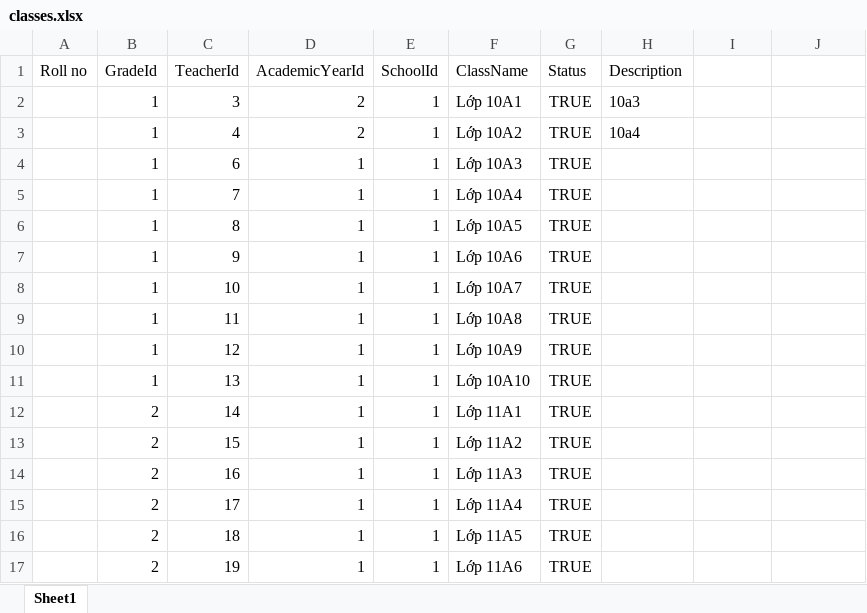
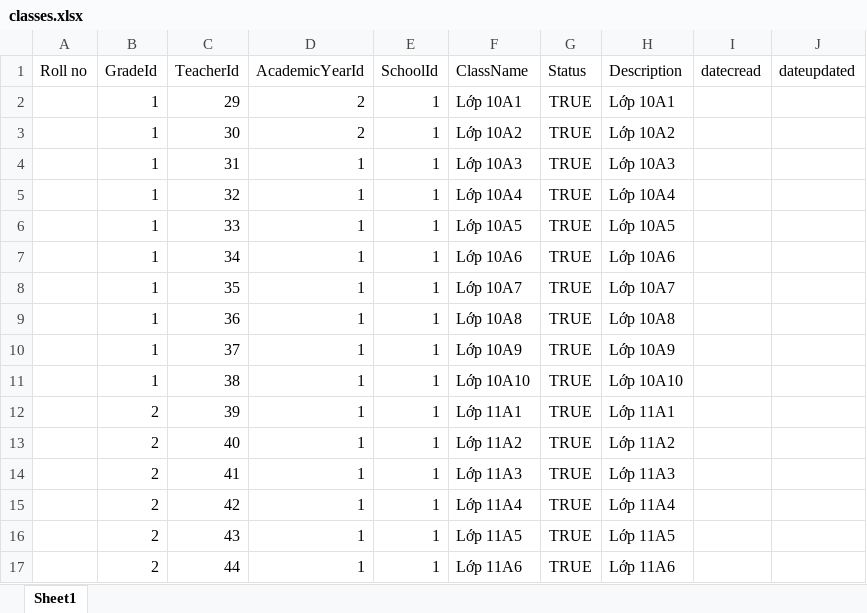
Before and after one commit to lylethic/backend_SDB, an Excel workbook: server/Uploads/classes.xlsx, sheet Sheet1, drawn as a sheet; only a part is shown; values as stored, in another font and other column widths than the file's, no borders; the diff covers the shown part only; the diff names each change by its address in the sheet, - before the commit and + after, or states it on an @@ line.

Commit message:
(feature/sdbDetails): join two tables in getbyid methods

```diff
--- a/server/Uploads/classes.xlsx (sheet Sheet1)
+++ b/server/Uploads/classes.xlsx (sheet Sheet1)
-I1: (empty)
+I1: datecread
-J1: (empty)
+J1: dateupdated
-C2 (TeacherId): 3
+C2 (TeacherId): 29
-H2 (Description): 10a3
+H2 (Description): Lớp 10A1
-C3 (TeacherId): 4
+C3 (TeacherId): 30
-H3 (Description): 10a4
+H3 (Description): Lớp 10A2
-C4 (TeacherId): 6
+C4 (TeacherId): 31
-H4 (Description): (empty)
+H4 (Description): Lớp 10A3
-C5 (TeacherId): 7
+C5 (TeacherId): 32
-H5 (Description): (empty)
+H5 (Description): Lớp 10A4
-C6 (TeacherId): 8
+C6 (TeacherId): 33
-H6 (Description): (empty)
+H6 (Description): Lớp 10A5
-C7 (TeacherId): 9
+C7 (TeacherId): 34
-H7 (Description): (empty)
+H7 (Description): Lớp 10A6
-C8 (TeacherId): 10
+C8 (TeacherId): 35
-H8 (Description): (empty)
+H8 (Description): Lớp 10A7
-C9 (TeacherId): 11
+C9 (TeacherId): 36
-H9 (Description): (empty)
+H9 (Description): Lớp 10A8
-C10 (TeacherId): 12
+C10 (TeacherId): 37
-H10 (Description): (empty)
+H10 (Description): Lớp 10A9
-C11 (TeacherId): 13
+C11 (TeacherId): 38
-H11 (Description): (empty)
+H11 (Description): Lớp 10A10
-C12 (TeacherId): 14
+C12 (TeacherId): 39
-H12 (Description): (empty)
+H12 (Description): Lớp 11A1
-C13 (TeacherId): 15
+C13 (TeacherId): 40
-H13 (Description): (empty)
+H13 (Description): Lớp 11A2
-C14 (TeacherId): 16
+C14 (TeacherId): 41
-H14 (Description): (empty)
+H14 (Description): Lớp 11A3
-C15 (TeacherId): 17
+C15 (TeacherId): 42
-H15 (Description): (empty)
+H15 (Description): Lớp 11A4
-C16 (TeacherId): 18
+C16 (TeacherId): 43
-H16 (Description): (empty)
+H16 (Description): Lớp 11A5
-C17 (TeacherId): 19
+C17 (TeacherId): 44
-H17 (Description): (empty)
+H17 (Description): Lớp 11A6
```
Also changed, not shown: 2 removed rows and 24 edited cells elsewhere in this sheet, server/Uploads/BiaSODauBai.xlsx, 21 other files.
